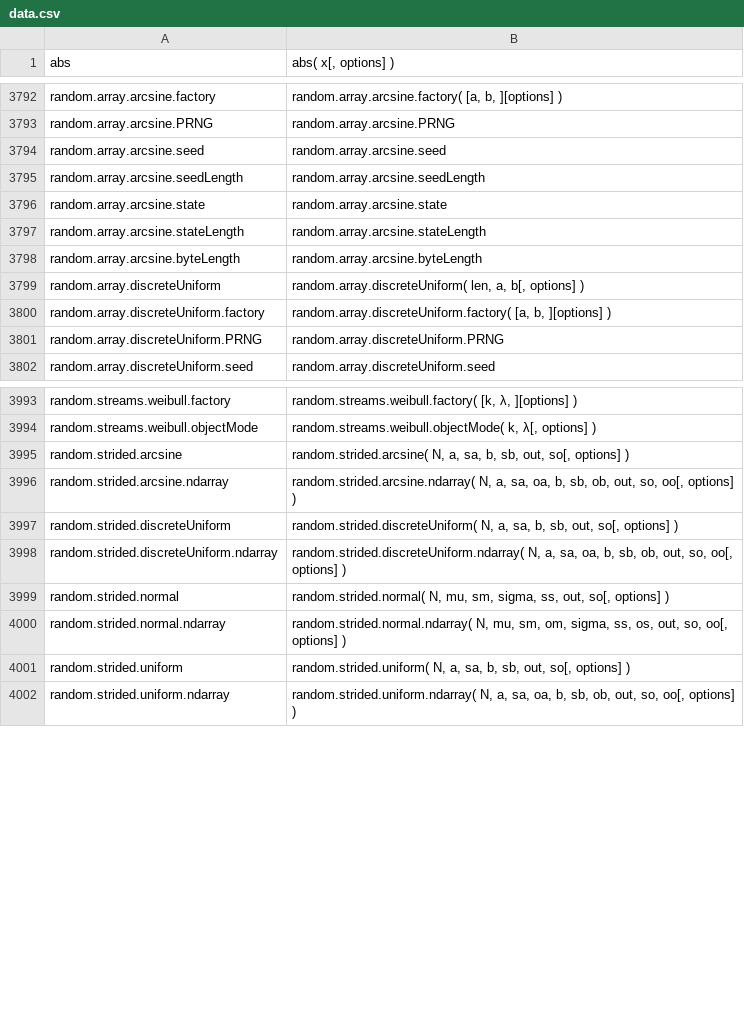
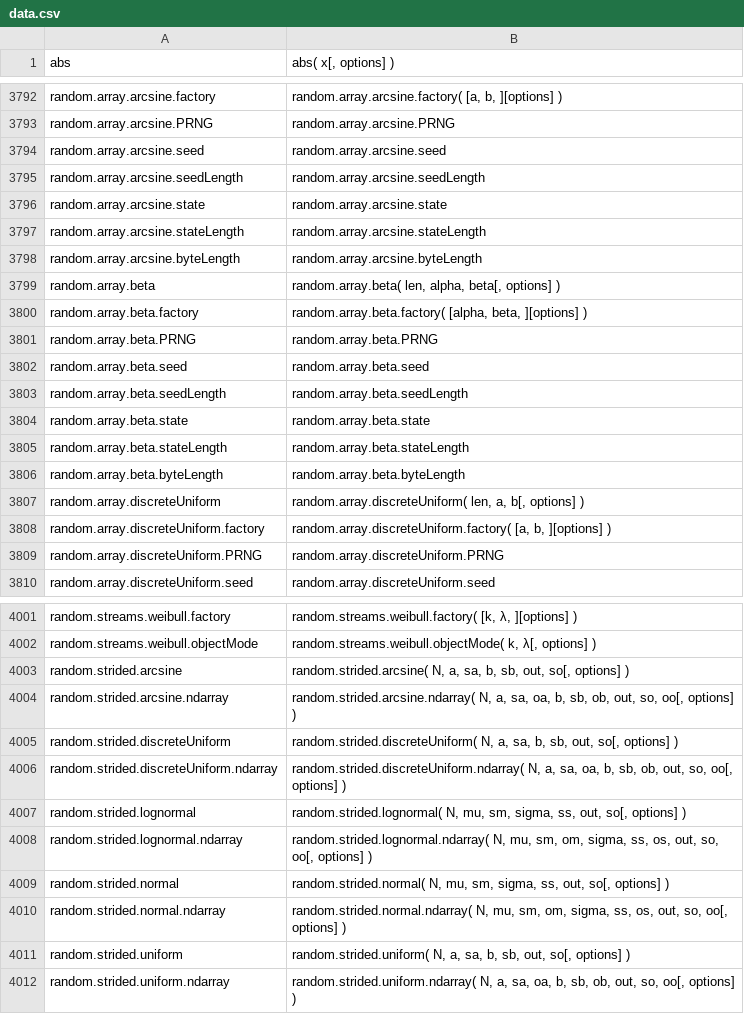
Before and after one commit to stdlib-js/repl-signature, a CSV file: data/data.csv, drawn as a sheet; only a part is shown, gaps mark what is left out; the diff names each change by its address in the sheet, - before the commit and + after, or states it on an @@ line.

```diff
--- a/data/data.csv
+++ b/data/data.csv
+row 3799: random.array.beta | random.array.beta( len, alpha, beta[, options] )
+row 3800: random.array.beta.factory | random.array.beta.factory( [alpha, beta, ][options] )
+row 3801: random.array.beta.PRNG | random.array.beta.PRNG
+row 3802: random.array.beta.seed | random.array.beta.seed
+row 3803: random.array.beta.seedLength | random.array.beta.seedLength
+row 3804: random.array.beta.state | random.array.beta.state
+row 3805: random.array.beta.stateLength | random.array.beta.stateLength
+row 3806: random.array.beta.byteLength | random.array.beta.byteLength
+row 4007: random.strided.lognormal | random.strided.lognormal( N, mu, sm, sigma, ss, out, so[, options] )
+row 4008: random.strided.lognormal.ndarray | random.strided.lognormal.ndarray( N, mu, sm, om, sigma, ss, os, out, so, oo[, options] )
```
Also changed, not shown: 1 other file.
